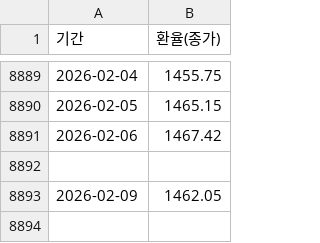
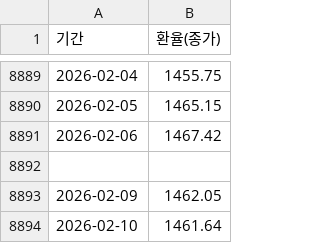
Before and after one commit to jungchangyong/dollar-insurance-simulator, a CSV file: krw/krw.csv, drawn as a sheet; only a part is shown, gaps mark what is left out; the diff names each change by its address in the sheet, - before the commit and + after, or states it on an @@ line.

```diff
--- a/krw/krw.csv
+++ b/krw/krw.csv
+row 8894: 2026-02-10 | 1461.64
```
